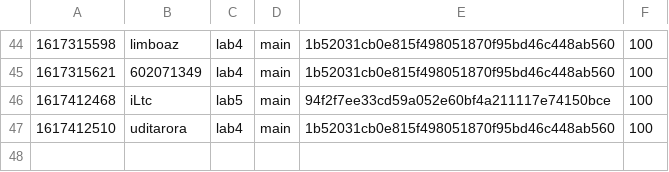
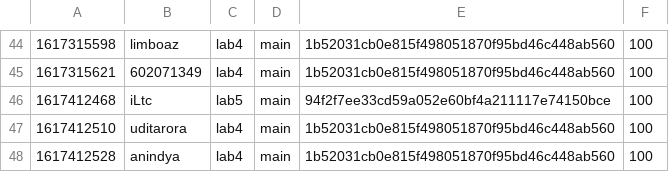
Before and after one commit to nyupcs/pcs-sp21-lab4-scoreboard, a CSV file: score.csv, drawn as a sheet; only a part is shown, gaps mark what is left out; the diff names each change by its address in the sheet, - before the commit and + after, or states it on an @@ line.

Commit message:
[Score] anindya +100
anindya attacked `main` 1b52031cb0e815f498051870f95bd46c448ab560 of lab4

```diff
--- a/score.csv
+++ b/score.csv
+row 48: 1617412528 | anindya | lab4 | main | 1b52031cb0e815f498051870f95bd46c448ab560 | 100
```
